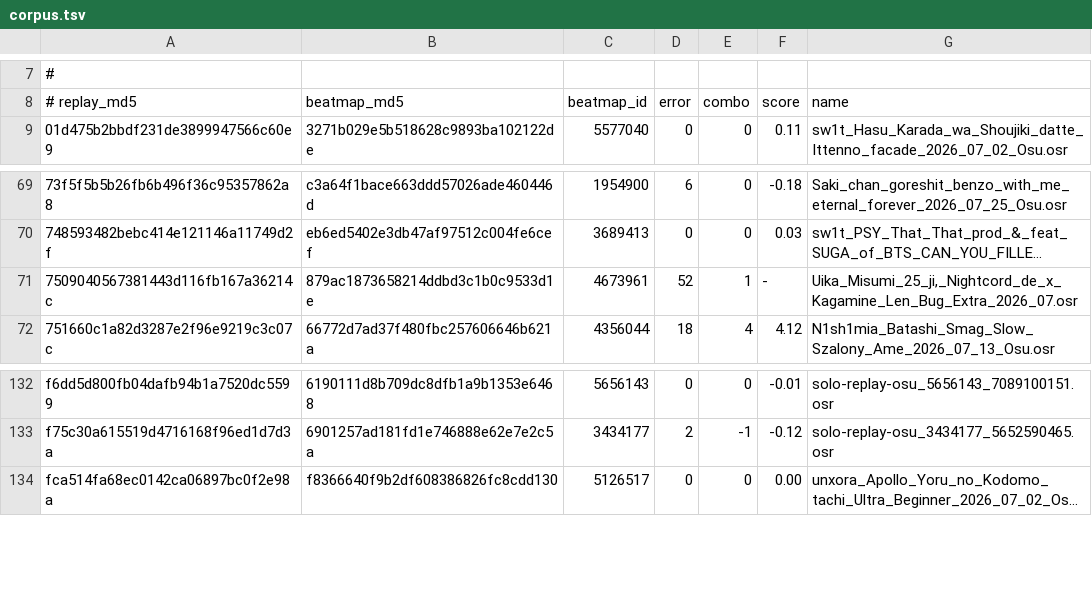
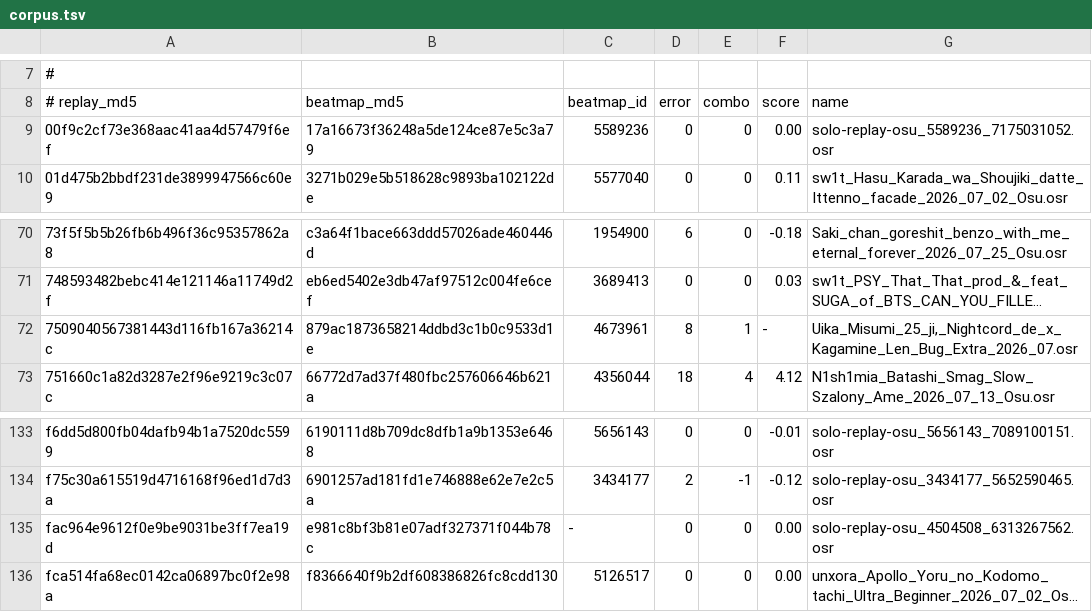
Before and after one commit to NaumRedlo/1984, a TSV file: dossier/tools/corpus.tsv, drawn as a sheet; only a part is shown, gaps mark what is left out; long unchanged cells end in …; addresses are those after the commit; the diff names each change by its address in the sheet, - before the commit and + after, or states it on an @@ line.

Commit message:
feat(dossier): stable's ScoreV2 grades a slider by its head and its pieces both

```diff
--- a/dossier/tools/corpus.tsv
+++ b/dossier/tools/corpus.tsv
+row 9: 00f9c2cf73e368aac41aa4d57479f6ef | 17a16673f36248a5de124ce87e5c3a79 | 5589236 | 0 | 0 | 0.00 | solo-replay-osu_5589236_7175031052.osr
-D72 (error): 52
+D72 (error): 8
+row 135: fac964e9612f0e9be9031be3ff7ea19d | e981c8bf3b81e07adf327371f044b78c | - | 0 | 0 | 0.00 | solo-replay-osu_4504508_6313267562.osr
```
Also changed, not shown: 4 other files.
